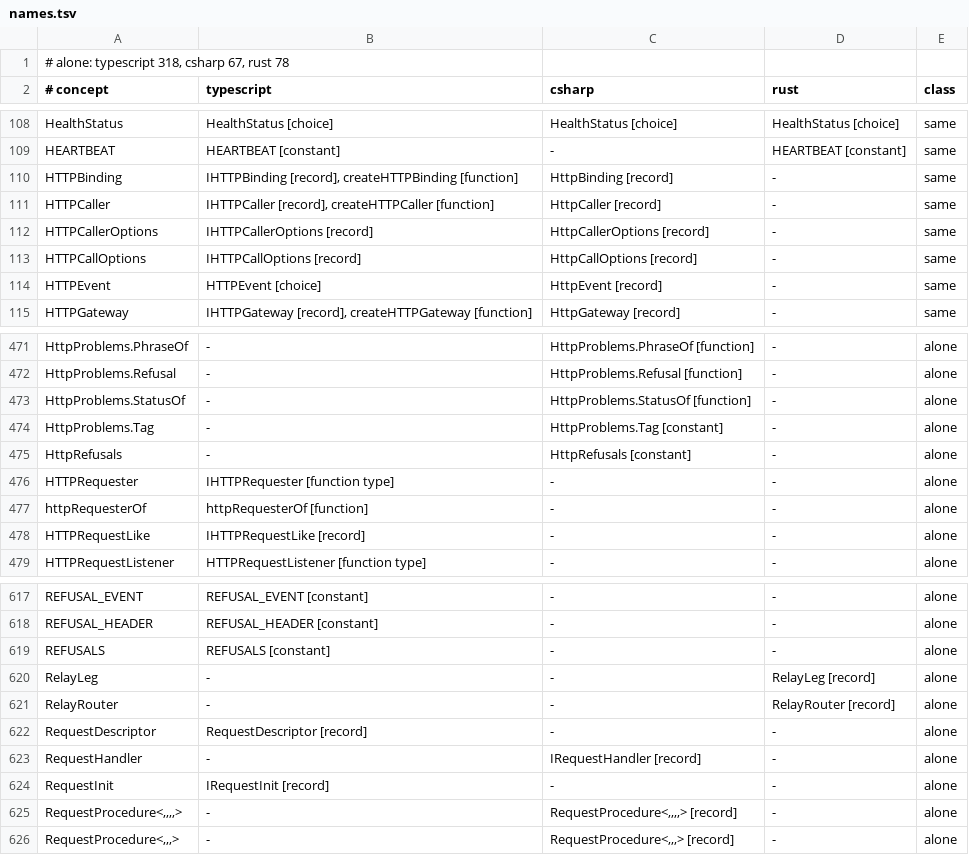
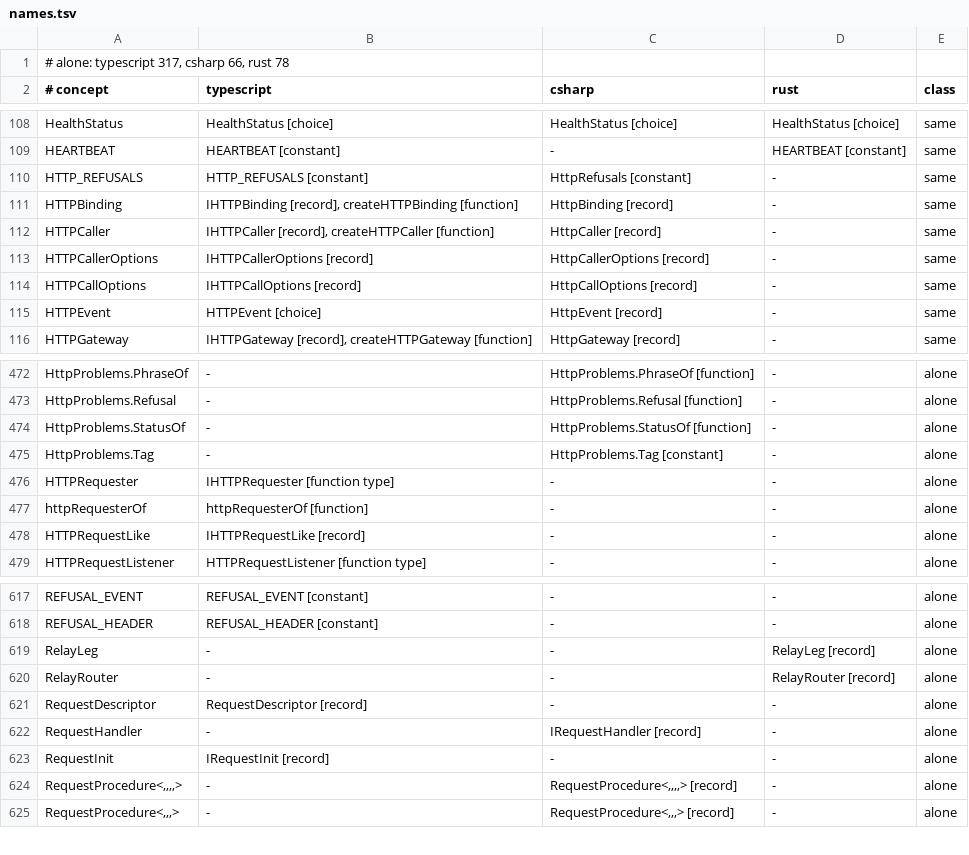
Before and after one commit to francisdesjardins/bead, a TSV file: tools/names.tsv, drawn as a sheet; only a part is shown, gaps mark what is left out.

Commit message:
refactor(typescript)!: REFUSALS is HTTP_REFUSALS
The name the C# side's HttpRefusals and the Rust side's HTTP_REFUSALS share.

```diff
--- a/tools/names.tsv
+++ b/tools/names.tsv
@@ -1,2 +1,2 @@
-# alone: typescript 318, csharp 67, rust 78
+# alone: typescript 317, csharp 66, rust 78
 # concept	typescript	csharp	rust	class
@@ -109,2 +109,3 @@ HealthStatus	HealthStatus [choice]	HealthStatus [choice]	HealthStatus [choice]	s
 HEARTBEAT	HEARTBEAT [constant]	-	HEARTBEAT [constant]	same
+HTTP_REFUSALS	HTTP_REFUSALS [constant]	HttpRefusals [constant]	-	same
 HTTPBinding	IHTTPBinding [record], createHTTPBinding [function]	HttpBinding [record]	-	same
@@ -474,3 +475,2 @@ HttpProblems.StatusOf	-	HttpProblems.StatusOf [function]	-	alone
 HttpProblems.Tag	-	HttpProblems.Tag [constant]	-	alone
-HttpRefusals	-	HttpRefusals [constant]	-	alone
 HTTPRequester	IHTTPRequester [function type]	-	-	alone
@@ -618,3 +618,2 @@ REFUSAL_EVENT	REFUSAL_EVENT [constant]	-	-	alone
 REFUSAL_HEADER	REFUSAL_HEADER [constant]	-	-	alone
-REFUSALS	REFUSALS [constant]	-	-	alone
 RelayLeg	-	-	RelayLeg [record]	alone
```
Also changed, not shown: 9 other files.
